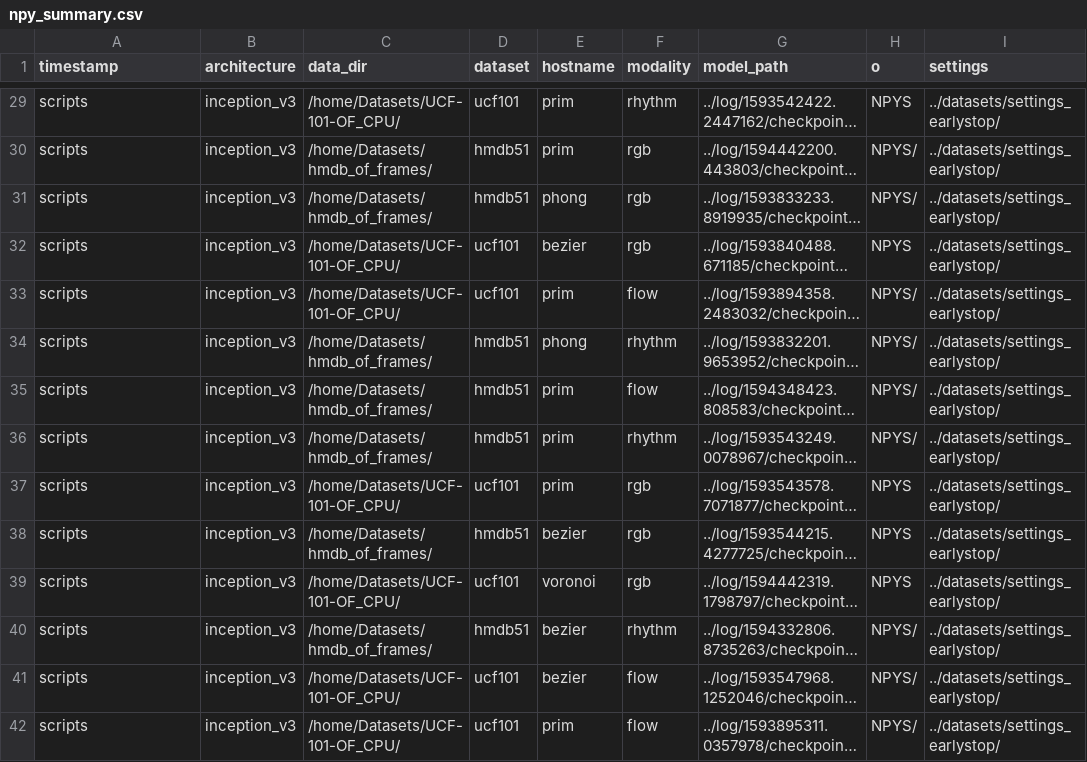
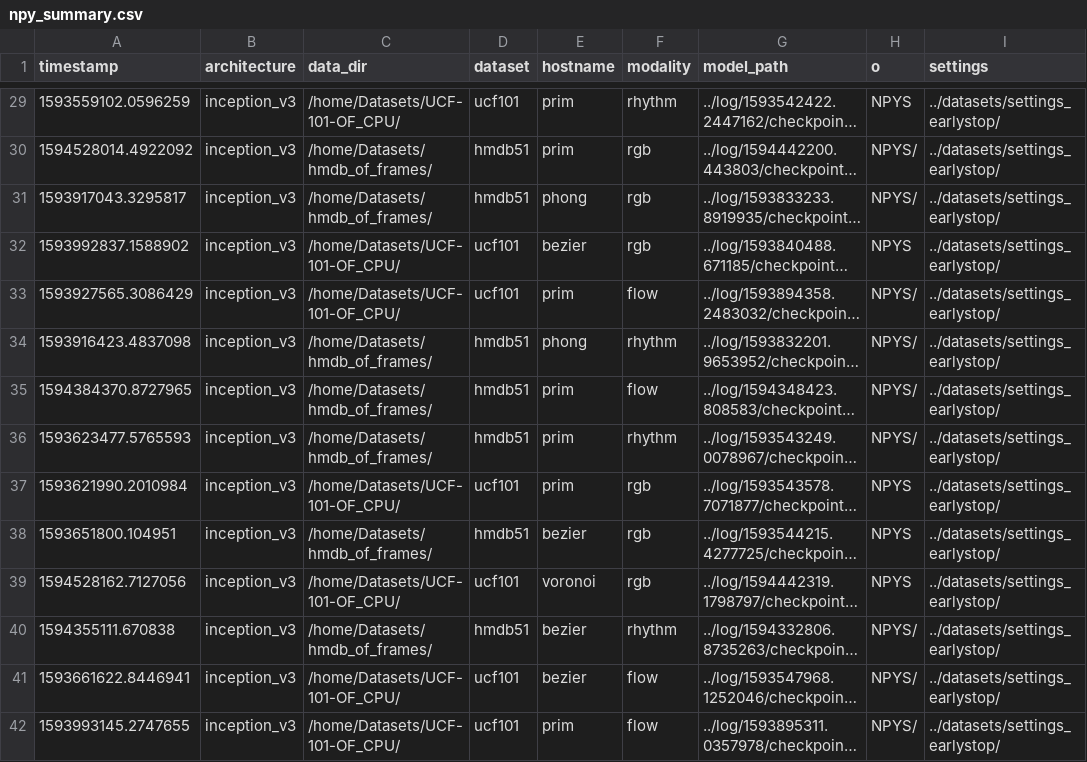
Before and after one commit to helena-maia/multistream_HAR, a CSV file: AVR_earlystop/utils/npy_summary.csv, drawn as a sheet; only a part is shown, gaps mark what is left out; long unchanged cells end in …; the diff covers the shown part only; the diff names each change by its address in the sheet, - before the commit and + after, or states it on an @@ line.

```diff
--- a/AVR_earlystop/utils/npy_summary.csv
+++ b/AVR_earlystop/utils/npy_summary.csv
-A29 (timestamp): scripts
+A29 (timestamp): 1593559102.0596259
-A30 (timestamp): scripts
+A30 (timestamp): 1594528014.4922092
-A31 (timestamp): scripts
+A31 (timestamp): 1593917043.3295817
-A32 (timestamp): scripts
+A32 (timestamp): 1593992837.1588902
-A33 (timestamp): scripts
+A33 (timestamp): 1593927565.3086429
-A34 (timestamp): scripts
+A34 (timestamp): 1593916423.4837098
-A35 (timestamp): scripts
+A35 (timestamp): 1594384370.8727965
-A36 (timestamp): scripts
+A36 (timestamp): 1593623477.5765593
-A37 (timestamp): scripts
+A37 (timestamp): 1593621990.2010984
-A38 (timestamp): scripts
+A38 (timestamp): 1593651800.104951
-A39 (timestamp): scripts
+A39 (timestamp): 1594528162.7127056
-A40 (timestamp): scripts
+A40 (timestamp): 1594355111.670838
-A41 (timestamp): scripts
+A41 (timestamp): 1593661622.8446941
-A42 (timestamp): scripts
+A42 (timestamp): 1593993145.2747655
```
Also changed, not shown: 50 edited cells elsewhere in this file, AVR_earlystop/utils/log_summary.csv, 2 other files.
